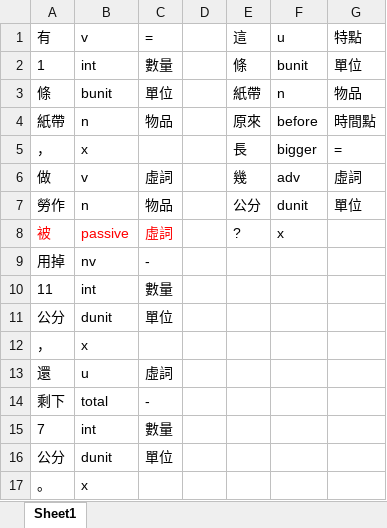
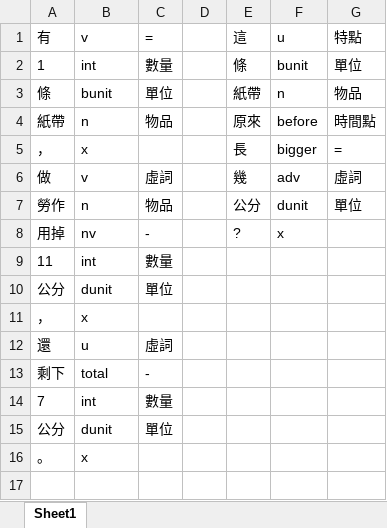
Before and after one commit to LakeFishing/ai-lab, an Excel workbook: data_excel/76.xlsx, sheet Sheet1, drawn as a sheet; values as stored, in another font and other column widths than the file's, no borders; removed rows and columns are numbered as before the commit, all else as after; the diff names each change by its address in the sheet, - before the commit and + after, or states it on an @@ line.

```diff
--- a/data_excel/76.xlsx (sheet Sheet1)
+++ b/data_excel/76.xlsx (sheet Sheet1)
-row 8: 被 | passive | 虛詞 |  | ? | x
-E8: (empty)
+E8: ?
-F8: (empty)
+F8: x
```
Also changed, not shown: data_excel/399.xlsx, data_excel/456.xlsx, 27 other files.
